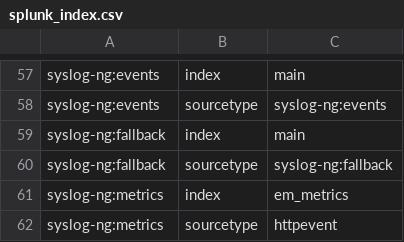
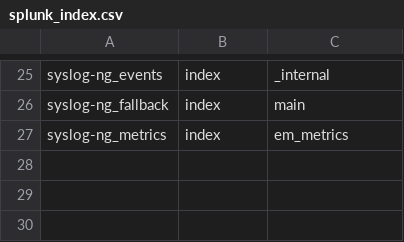
Before and after one commit to splunk/splunk-connect-for-syslog, a CSV file: package/etc/context-local/splunk_index.csv, drawn as a sheet; only a part is shown, gaps mark what is left out; removed rows and columns are numbered as before the commit, all else as after; the diff covers the shown part only; the diff names each change by its address in the sheet, - before the commit and + after, or states it on an @@ line.

```diff
--- a/package/etc/context-local/splunk_index.csv
+++ b/package/etc/context-local/splunk_index.csv
-A25: syslog-ng:events
+A25: syslog-ng_events
-C25: main
+C25: _internal
-row 58: syslog-ng:events | sourcetype | syslog-ng:events
-A26: syslog-ng:fallback
+A26: syslog-ng_fallback
-row 60: syslog-ng:fallback | sourcetype | syslog-ng:fallback
-A27: syslog-ng:metrics
+A27: syslog-ng_metrics
-row 62: syslog-ng:metrics | sourcetype | httpevent
```
Also changed, not shown: 1 added row, 33 removed rows and 24 edited cells elsewhere in this file, 18 other files.
